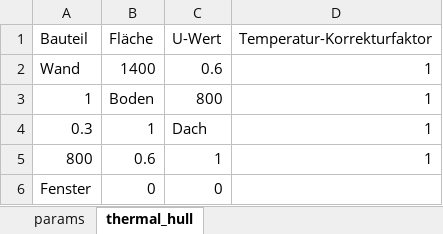
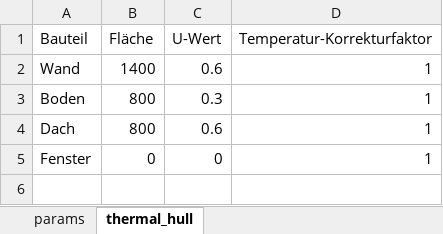
Before and after one commit to marius-coder/EMS, an Excel workbook: EMS-Backend/data/building.xlsx, sheet thermal_hull, drawn as a sheet; values as stored, in another font and other column widths than the file's, no borders; removed rows and columns are numbered as before the commit, all else as after; the diff names each change by its address in the sheet, - before the commit and + after, or states it on an @@ line.

```diff
--- a/EMS-Backend/data/building.xlsx (sheet thermal_hull)
+++ b/EMS-Backend/data/building.xlsx (sheet thermal_hull)
-row 3: 1 | Boden | 800 | 1
-row 4: 0.3 | 1 | Dach | 1
-row 5: 800 | 0.6 | 1 | 1
+row 3: Boden | 800 | 0.3 | 1
+row 4: Dach | 800 | 0.6 | 1
-D5 (Temperatur-Korrekturfaktor): (empty)
+D5 (Temperatur-Korrekturfaktor): 1
```
Also changed, not shown: 21 other files.
